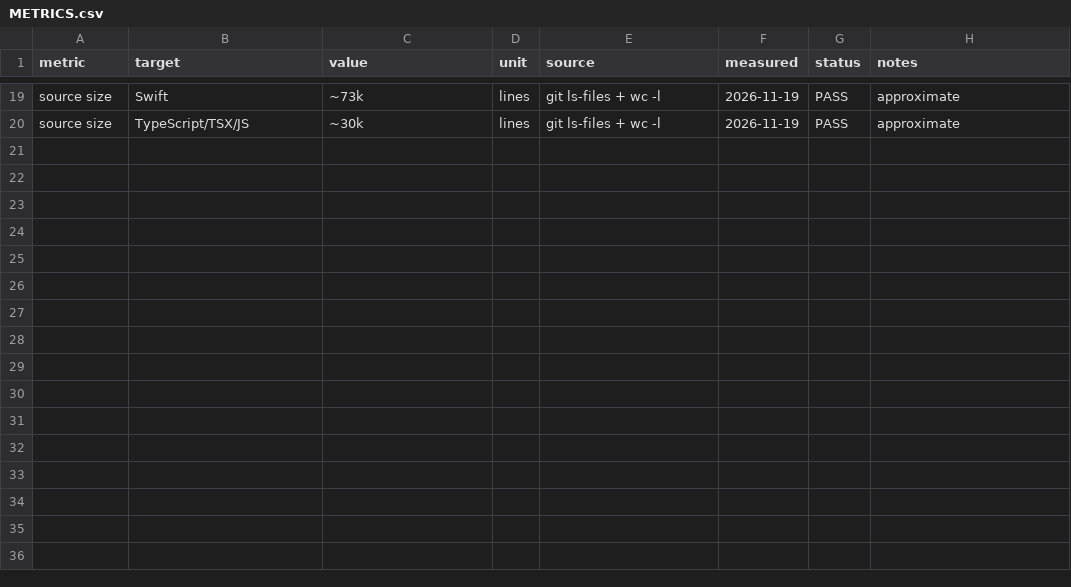
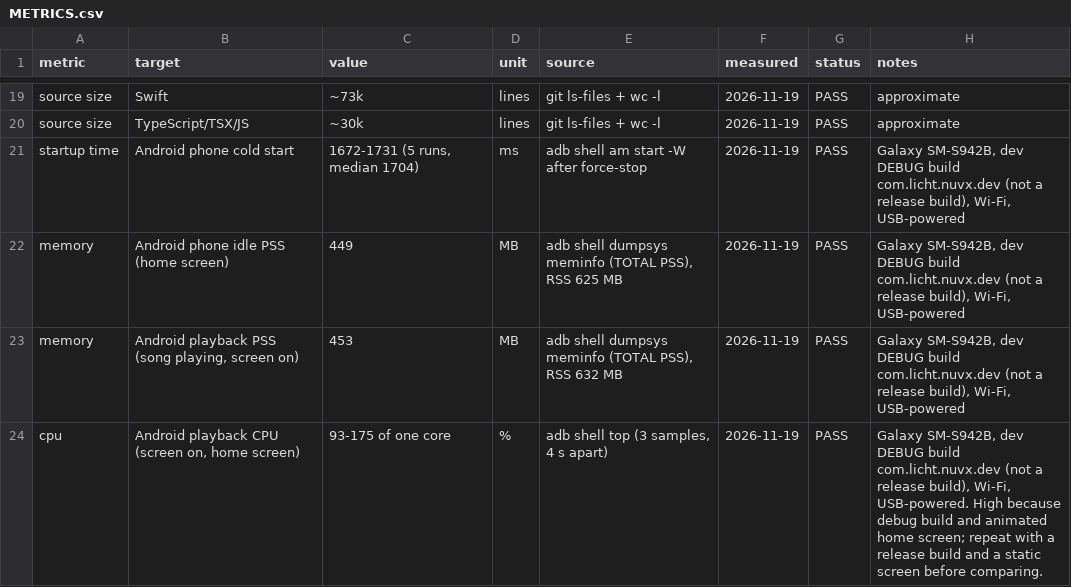
Before and after one commit to bxanedot/nuvx, a CSV file: docs/rust-migration/METRICS.csv, drawn as a sheet; only a part is shown, gaps mark what is left out; the diff names each change by its address in the sheet, - before the commit and + after, or states it on an @@ line.

```diff
--- a/docs/rust-migration/METRICS.csv
+++ b/docs/rust-migration/METRICS.csv
+row 21: startup time | Android phone cold start | 1672-1731 (5 runs, median 1704) | ms | adb shell am start -W after force-stop | 2026-11-19 | PASS | Galaxy SM-S942B, dev DEBUG build com.licht.nuvx.dev (not a release build), Wi-Fi, USB-powered
+row 22: memory | Android phone idle PSS (home screen) | 449 | MB | adb shell dumpsys meminfo (TOTAL PSS), RSS 625 MB | 2026-11-19 | PASS | Galaxy SM-S942B, dev DEBUG build com.licht.nuvx.dev (not a release build), Wi-Fi, USB-powered
+row 23: memory | Android playback PSS (song playing, screen on) | 453 | MB | adb shell dumpsys meminfo (TOTAL PSS), RSS 632 MB | 2026-11-19 | PASS | Galaxy SM-S942B, dev DEBUG build com.licht.nuvx.dev (not a release build), Wi-Fi, USB-powered
+row 24: cpu | Android playback CPU (screen on, home screen) | 93-175 of one core | % | adb shell top (3 samples, 4 s apart) | 2026-11-19 | PASS | Galaxy SM-S942B, dev DEBUG build com.licht.nuvx.dev (not a release build), Wi-Fi, USB-powered. High because debug build and animated home screen; repeat with a release build and a static screen before comparing.
```
Also changed, not shown: 2 other files.
